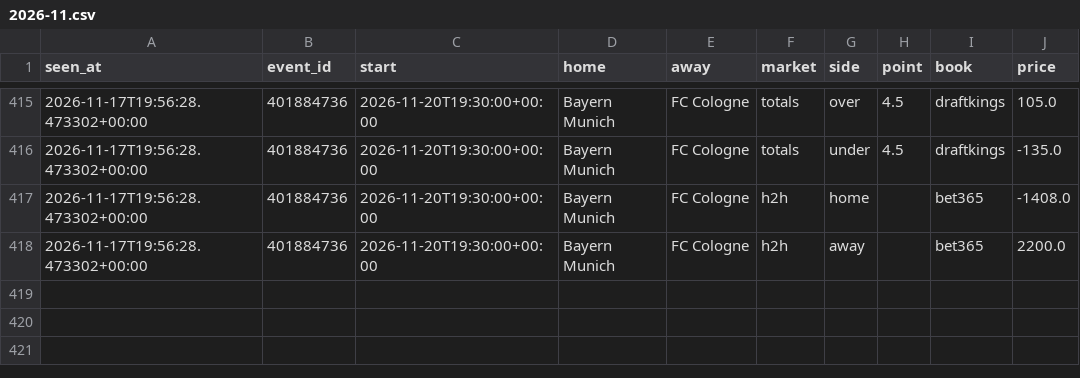
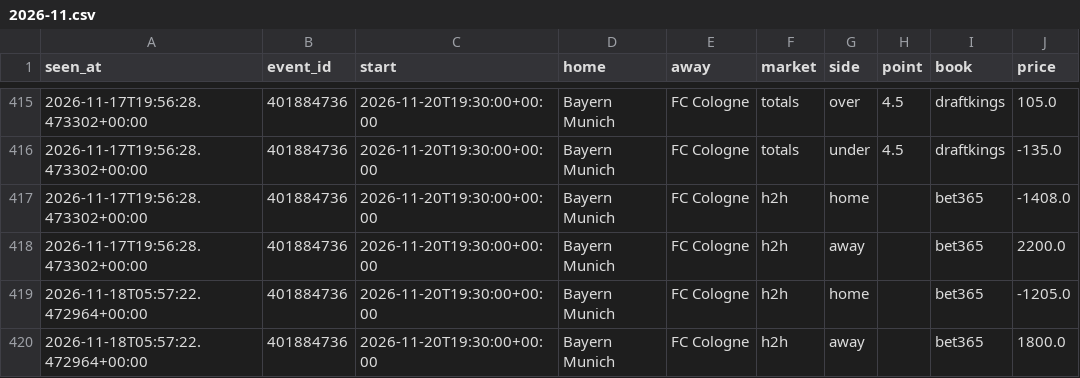
Before and after one commit to tdrey10/sports, a CSV file: data/odds/bundesliga/2026-11.csv, drawn as a sheet; only a part is shown, gaps mark what is left out; the diff names each change by its address in the sheet, - before the commit and + after, or states it on an @@ line.

```diff
--- a/data/odds/bundesliga/2026-11.csv
+++ b/data/odds/bundesliga/2026-11.csv
+row 419: 2026-11-18T05:57:22.472964+00:00 | 401884736 | 2026-11-20T19:30:00+00:00 | Bayern Munich | FC Cologne | h2h | home |  | bet365 | -1205.0
+row 420: 2026-11-18T05:57:22.472964+00:00 | 401884736 | 2026-11-20T19:30:00+00:00 | Bayern Munich | FC Cologne | h2h | away |  | bet365 | 1800.0
```
Also changed, not shown: data/odds/ligue1/2026-11.csv, data/odds/nba/2026-11.csv, 11 other files.
